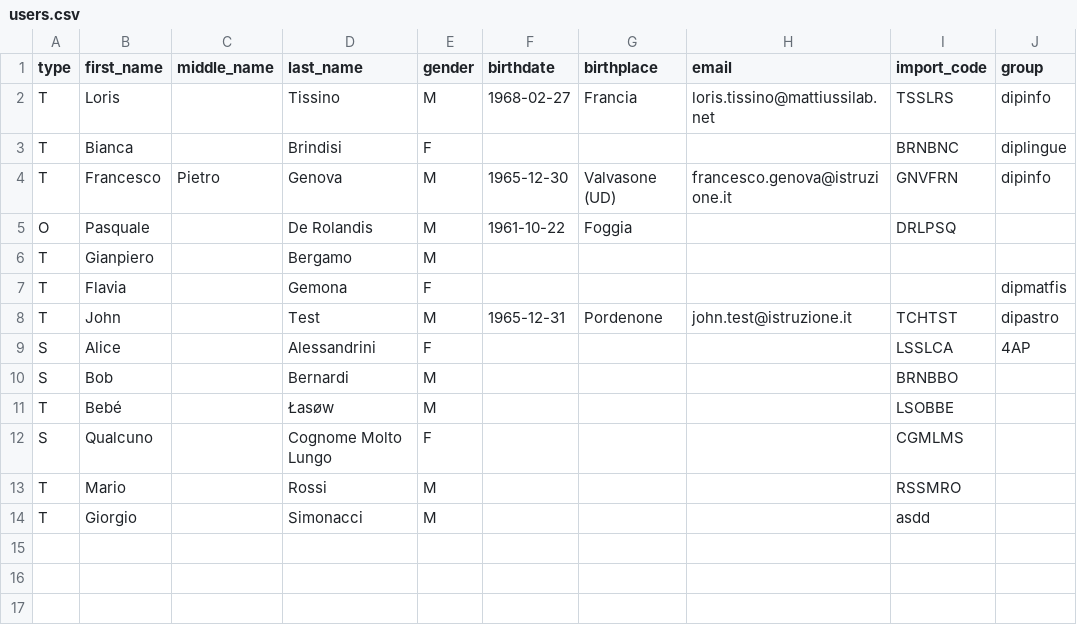
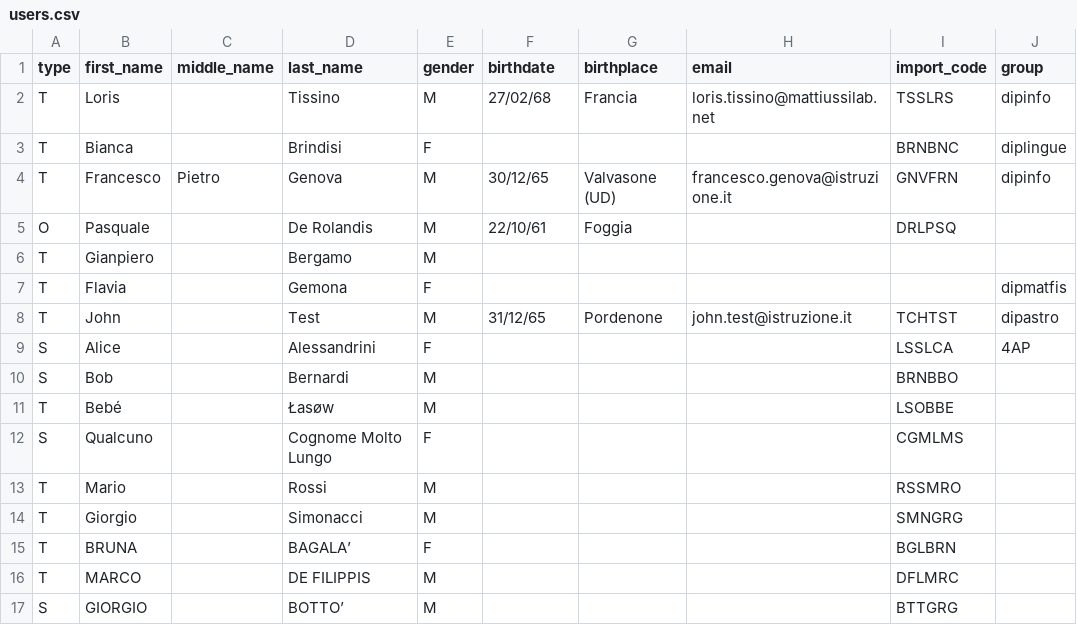
Before and after one commit to loristissino/schoolmesh, a CSV file: data/example_uploads/users.csv, drawn as a sheet.

```diff
--- a/data/example_uploads/users.csv
+++ b/data/example_uploads/users.csv
@@ -1,9 +1,9 @@
 "type","first_name","middle_name","last_name","gender","birthdate","birthplace","email","import_code","group"
-"T","Loris",,"Tissino","M",1968-02-27,"Francia","loris.tissino@mattiussilab.net","TSSLRS","dipinfo"
+"T","Loris",,"Tissino","M",27/02/68,"Francia","loris.tissino@mattiussilab.net","TSSLRS","dipinfo"
 "T","Bianca",,"Brindisi","F",,,,"BRNBNC","diplingue"
-"T","Francesco","Pietro","Genova","M",1965-12-30,"Valvasone (UD)","francesco.genova@istruzione.it","GNVFRN","dipinfo"
-"O","Pasquale",,"De Rolandis","M",1961-10-22,"Foggia",,"DRLPSQ",
+"T","Francesco","Pietro","Genova","M",30/12/65,"Valvasone (UD)","francesco.genova@istruzione.it","GNVFRN","dipinfo"
+"O","Pasquale",,"De Rolandis","M",22/10/61,"Foggia",,"DRLPSQ",
 "T","Gianpiero",,"Bergamo","M",,,,,
 "T","Flavia",,"Gemona","F",,,,,"dipmatfis"
-"T","John",,"Test","M",1965-12-31,"Pordenone","john.test@istruzione.it","TCHTST","dipastro"
+"T","John",,"Test","M",31/12/65,"Pordenone","john.test@istruzione.it","TCHTST","dipastro"
 "S","Alice",,"Alessandrini","F",,,,"LSSLCA","4AP"
@@ -13,2 +13,5 @@
 "T","Mario",,"Rossi","M",,,,"RSSMRO",
-"T","Giorgio",,"Simonacci","M",,,,"asdd",
+"T","Giorgio",,"Simonacci","M",,,,"SMNGRG",
+"T","BRUNA",,"BAGALA’","F",,,,"BGLBRN",
+"T","MARCO",,"DE FILIPPIS","M",,,,"DFLMRC",
+"S","GIORGIO",,"BOTTO’","M",,,,"BTTGRG",
```
Also changed, not shown: 6 other files.
